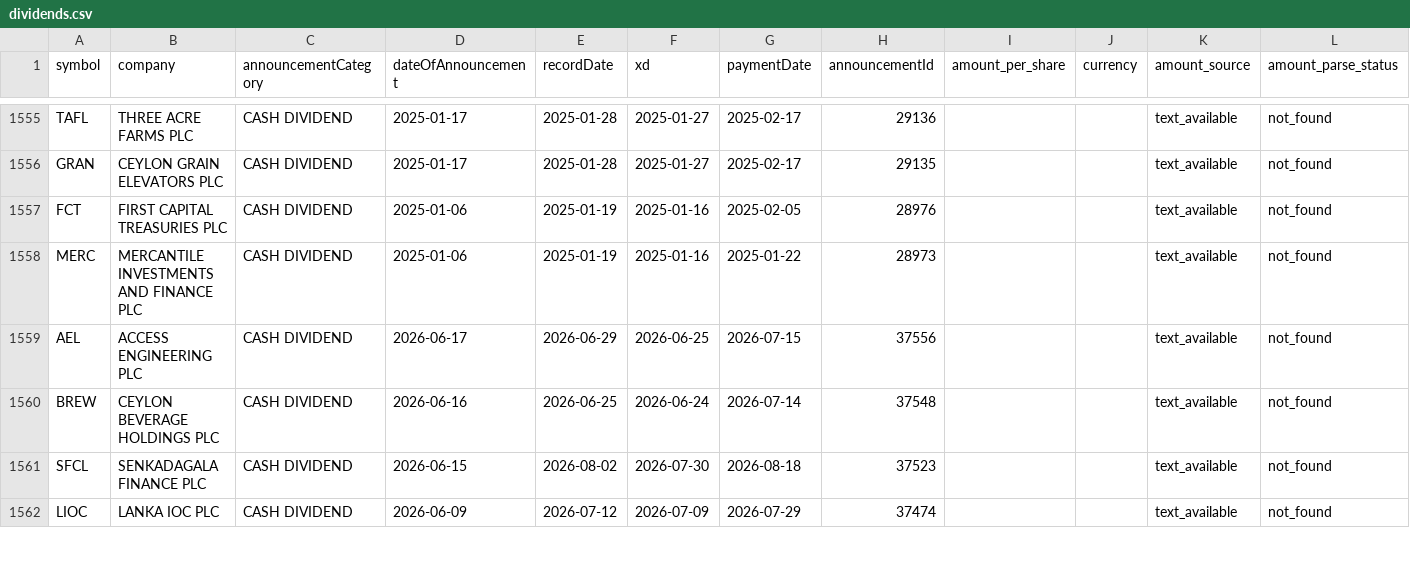
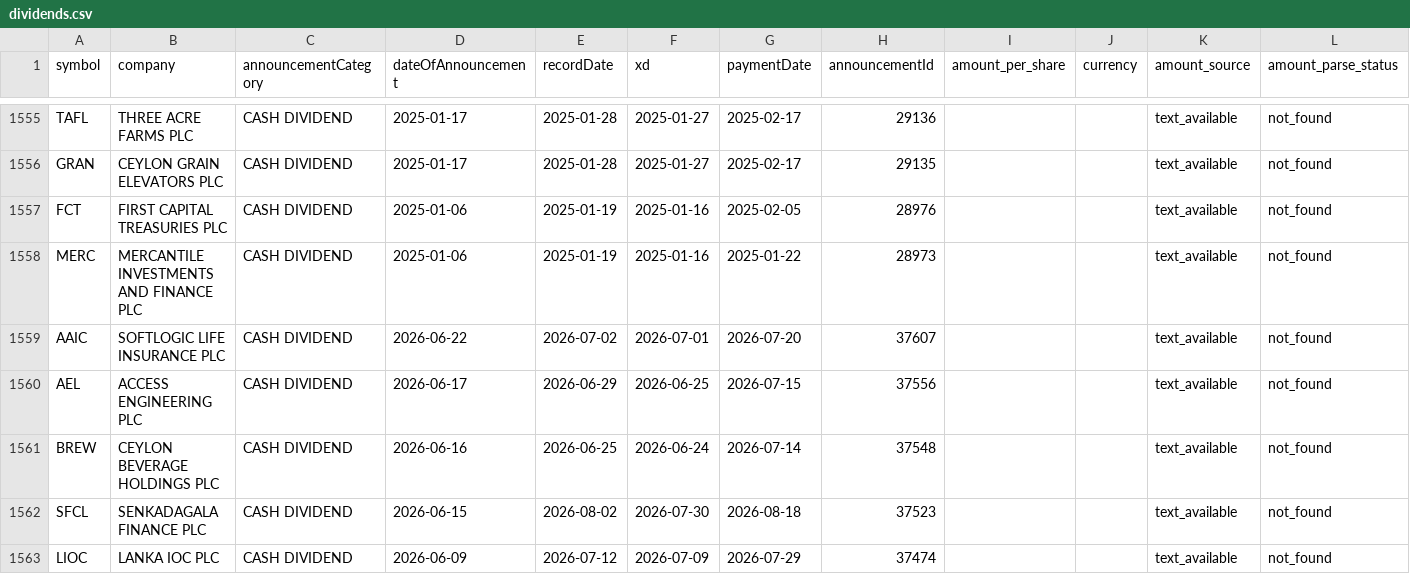
Before and after one commit to nimeshk03/cse_dataset, a CSV file: data/processed/fundamentals/dividends.csv, drawn as a sheet; only a part is shown, gaps mark what is left out.

```diff
--- a/data/processed/fundamentals/dividends.csv
+++ b/data/processed/fundamentals/dividends.csv
@@ -1558,2 +1558,3 @@ FCT,FIRST CAPITAL TREASURIES PLC,CASH DIVIDEND,2025-01-06,2025-01-19,2025-01-16,
 MERC,MERCANTILE INVESTMENTS AND FINANCE PLC,CASH DIVIDEND,2025-01-06,2025-01-19,2025-01-16,2025-01-22,28973,,,text_available,not_found
+AAIC,SOFTLOGIC LIFE INSURANCE PLC,CASH DIVIDEND,2026-06-22,2026-07-02,2026-07-01,2026-07-20,37607,,,text_available,not_found
 AEL,ACCESS ENGINEERING PLC,CASH DIVIDEND,2026-06-17,2026-06-29,2026-06-25,2026-07-15,37556,,,text_available,not_found
```
Also changed, not shown: data/processed/news/cse_news_clean.csv, 8 other files.
